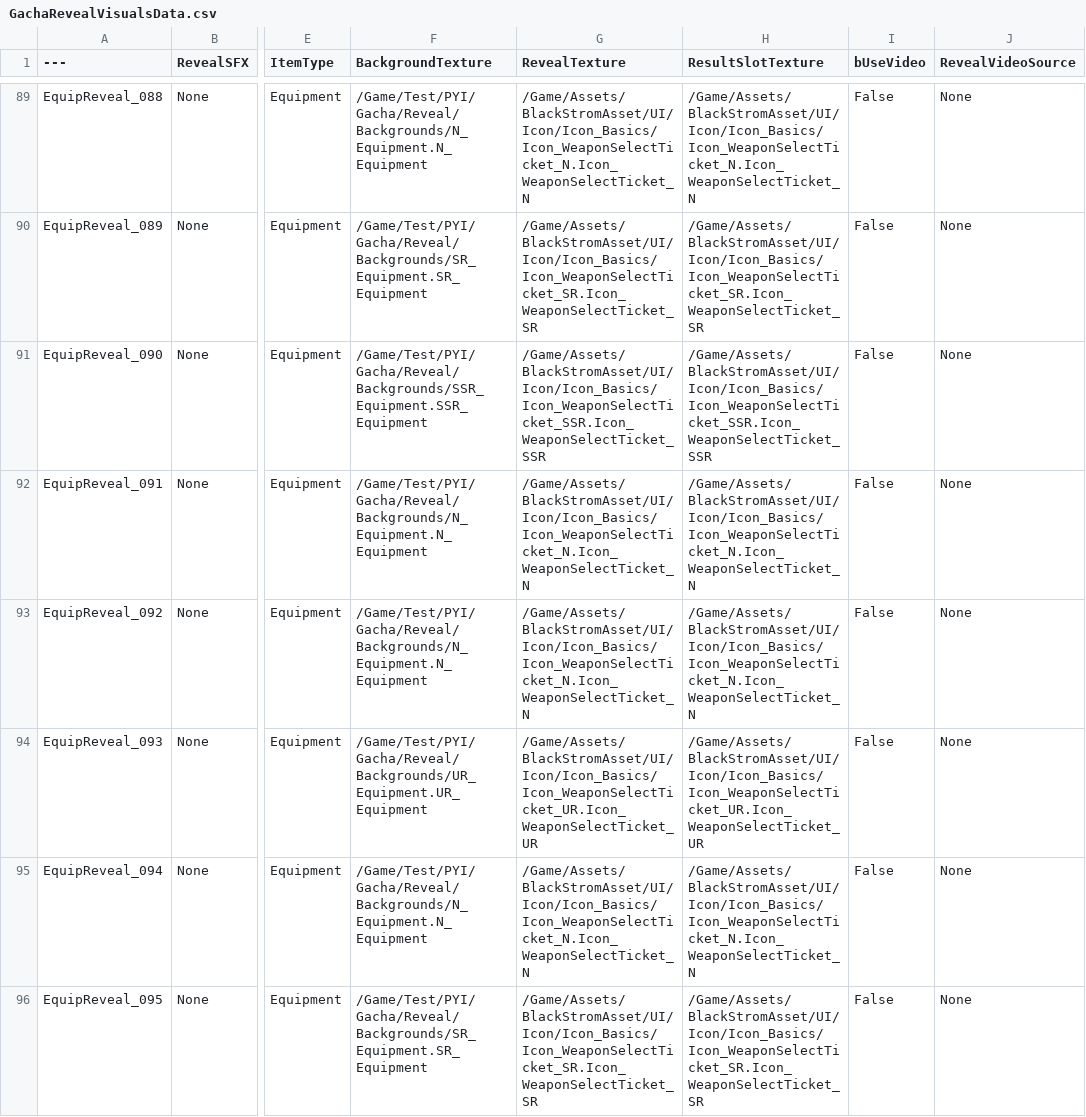
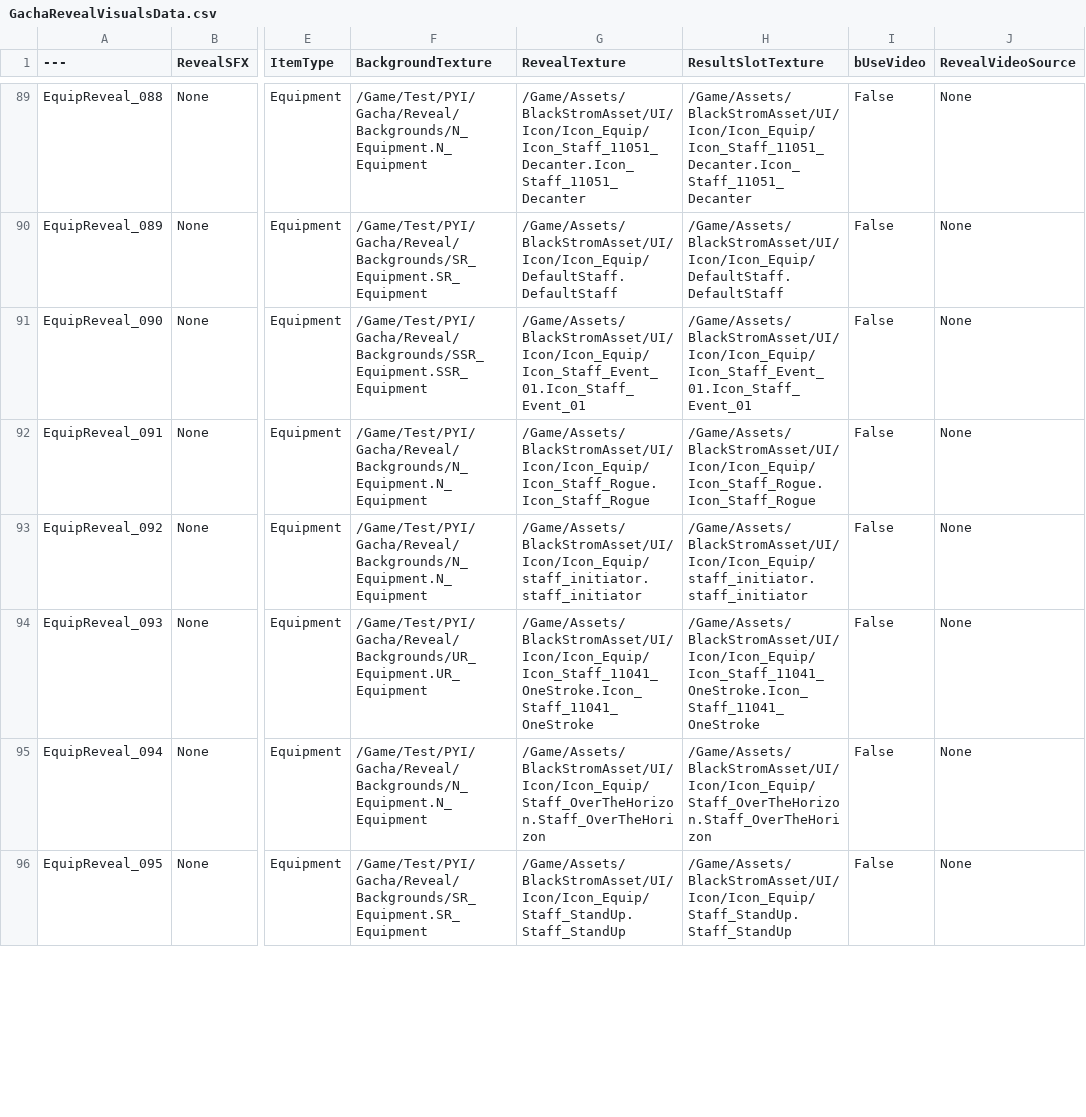
Before and after one commit to Lucky-Rabbit-s-Foot-v2/Lunar_Realm, a CSV file: ExternalSource/GachaRevealVisualsData.csv, drawn as a sheet; only a part is shown, gaps mark what is left out; the diff covers the shown part only; the diff names each change by its address in the sheet, - before the commit and + after, or states it on an @@ line.

```diff
--- a/ExternalSource/GachaRevealVisualsData.csv
+++ b/ExternalSource/GachaRevealVisualsData.csv
-G89 (RevealTexture): /Game/Assets/BlackStromAsset/UI/Icon/Icon_Basics/Icon_WeaponSelectTicket_N.Icon_WeaponSelectTicket_N
+G89 (RevealTexture): /Game/Assets/BlackStromAsset/UI/Icon/Icon_Equip/Icon_Staff_11051_Decanter.Icon_Staff_11051_Decanter
-H89 (ResultSlotTexture): /Game/Assets/BlackStromAsset/UI/Icon/Icon_Basics/Icon_WeaponSelectTicket_N.Icon_WeaponSelectTicket_N
+H89 (ResultSlotTexture): /Game/Assets/BlackStromAsset/UI/Icon/Icon_Equip/Icon_Staff_11051_Decanter.Icon_Staff_11051_Decanter
-G90 (RevealTexture): /Game/Assets/BlackStromAsset/UI/Icon/Icon_Basics/Icon_WeaponSelectTicket_SR.Icon_WeaponSelectTicket_SR
+G90 (RevealTexture): /Game/Assets/BlackStromAsset/UI/Icon/Icon_Equip/DefaultStaff.DefaultStaff
-H90 (ResultSlotTexture): /Game/Assets/BlackStromAsset/UI/Icon/Icon_Basics/Icon_WeaponSelectTicket_SR.Icon_WeaponSelectTicket_SR
+H90 (ResultSlotTexture): /Game/Assets/BlackStromAsset/UI/Icon/Icon_Equip/DefaultStaff.DefaultStaff
-G91 (RevealTexture): /Game/Assets/BlackStromAsset/UI/Icon/Icon_Basics/Icon_WeaponSelectTicket_SSR.Icon_WeaponSelectTicket_SSR
+G91 (RevealTexture): /Game/Assets/BlackStromAsset/UI/Icon/Icon_Equip/Icon_Staff_Event_01.Icon_Staff_Event_01
-H91 (ResultSlotTexture): /Game/Assets/BlackStromAsset/UI/Icon/Icon_Basics/Icon_WeaponSelectTicket_SSR.Icon_WeaponSelectTicket_SSR
+H91 (ResultSlotTexture): /Game/Assets/BlackStromAsset/UI/Icon/Icon_Equip/Icon_Staff_Event_01.Icon_Staff_Event_01
-G92 (RevealTexture): /Game/Assets/BlackStromAsset/UI/Icon/Icon_Basics/Icon_WeaponSelectTicket_N.Icon_WeaponSelectTicket_N
+G92 (RevealTexture): /Game/Assets/BlackStromAsset/UI/Icon/Icon_Equip/Icon_Staff_Rogue.Icon_Staff_Rogue
-H92 (ResultSlotTexture): /Game/Assets/BlackStromAsset/UI/Icon/Icon_Basics/Icon_WeaponSelectTicket_N.Icon_WeaponSelectTicket_N
+H92 (ResultSlotTexture): /Game/Assets/BlackStromAsset/UI/Icon/Icon_Equip/Icon_Staff_Rogue.Icon_Staff_Rogue
-G93 (RevealTexture): /Game/Assets/BlackStromAsset/UI/Icon/Icon_Basics/Icon_WeaponSelectTicket_N.Icon_WeaponSelectTicket_N
+G93 (RevealTexture): /Game/Assets/BlackStromAsset/UI/Icon/Icon_Equip/staff_initiator.staff_initiator
-H93 (ResultSlotTexture): /Game/Assets/BlackStromAsset/UI/Icon/Icon_Basics/Icon_WeaponSelectTicket_N.Icon_WeaponSelectTicket_N
+H93 (ResultSlotTexture): /Game/Assets/BlackStromAsset/UI/Icon/Icon_Equip/staff_initiator.staff_initiator
-G94 (RevealTexture): /Game/Assets/BlackStromAsset/UI/Icon/Icon_Basics/Icon_WeaponSelectTicket_UR.Icon_WeaponSelectTicket_UR
+G94 (RevealTexture): /Game/Assets/BlackStromAsset/UI/Icon/Icon_Equip/Icon_Staff_11041_OneStroke.Icon_Staff_11041_OneStroke
-H94 (ResultSlotTexture): /Game/Assets/BlackStromAsset/UI/Icon/Icon_Basics/Icon_WeaponSelectTicket_UR.Icon_WeaponSelectTicket_UR
+H94 (ResultSlotTexture): /Game/Assets/BlackStromAsset/UI/Icon/Icon_Equip/Icon_Staff_11041_OneStroke.Icon_Staff_11041_OneStroke
-G95 (RevealTexture): /Game/Assets/BlackStromAsset/UI/Icon/Icon_Basics/Icon_WeaponSelectTicket_N.Icon_WeaponSelectTicket_N
+G95 (RevealTexture): /Game/Assets/BlackStromAsset/UI/Icon/Icon_Equip/Staff_OverTheHorizon.Staff_OverTheHorizon
-H95 (ResultSlotTexture): /Game/Assets/BlackStromAsset/UI/Icon/Icon_Basics/Icon_WeaponSelectTicket_N.Icon_WeaponSelectTicket_N
+H95 (ResultSlotTexture): /Game/Assets/BlackStromAsset/UI/Icon/Icon_Equip/Staff_OverTheHorizon.Staff_OverTheHorizon
-G96 (RevealTexture): /Game/Assets/BlackStromAsset/UI/Icon/Icon_Basics/Icon_WeaponSelectTicket_SR.Icon_WeaponSelectTicket_SR
+G96 (RevealTexture): /Game/Assets/BlackStromAsset/UI/Icon/Icon_Equip/Staff_StandUp.Staff_StandUp
-H96 (ResultSlotTexture): /Game/Assets/BlackStromAsset/UI/Icon/Icon_Basics/Icon_WeaponSelectTicket_SR.Icon_WeaponSelectTicket_SR
+H96 (ResultSlotTexture): /Game/Assets/BlackStromAsset/UI/Icon/Icon_Equip/Staff_StandUp.Staff_StandUp
```
Also changed, not shown: 54 edited cells elsewhere in this file, ExternalSource/EquipmentStaticData.csv, 19 other files.
